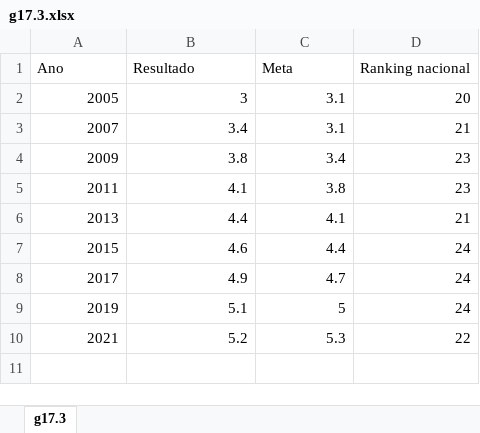
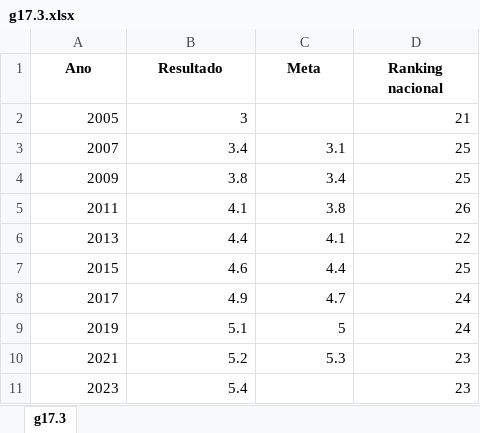
Before and after one commit to anuariosocieconomico/T25, an Excel workbook: Data/g17.3.xlsx, sheet g17.3, drawn as a sheet; values as stored, in another font and other column widths than the file's, no borders; the diff names each change by its address in the sheet, - before the commit and + after, or states it on an @@ line.

```diff
--- a/Data/g17.3.xlsx (sheet g17.3)
+++ b/Data/g17.3.xlsx (sheet g17.3)
@@ A1:D1 bold: off → on, alignment: left → center @@
-C2 (Meta): 3.1
+C2 (Meta): (empty)
-D2 (Ranking nacional): 20
+D2 (Ranking nacional): 21
-D3 (Ranking nacional): 21
+D3 (Ranking nacional): 25
-D4 (Ranking nacional): 23
+D4 (Ranking nacional): 25
-D5 (Ranking nacional): 23
+D5 (Ranking nacional): 26
-D6 (Ranking nacional): 21
+D6 (Ranking nacional): 22
-D7 (Ranking nacional): 24
+D7 (Ranking nacional): 25
-D10 (Ranking nacional): 22
+D10 (Ranking nacional): 23
+row 11: 2023 | 5.4 |  | 23
```
Also changed, not shown: 1 other file.
